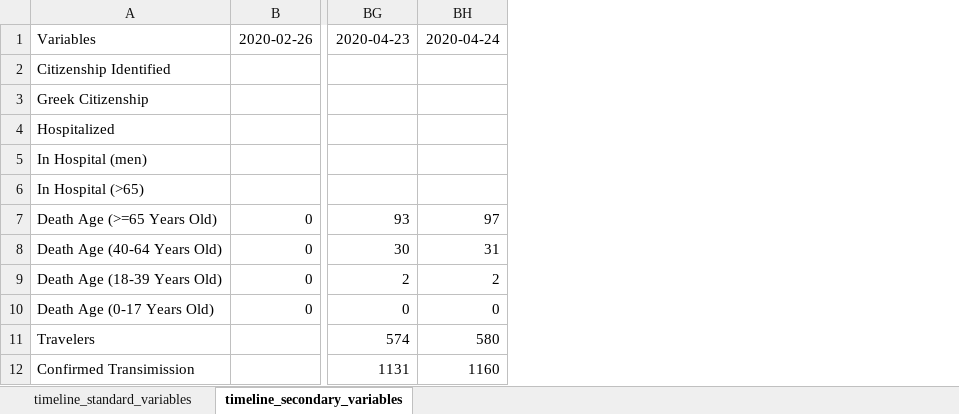
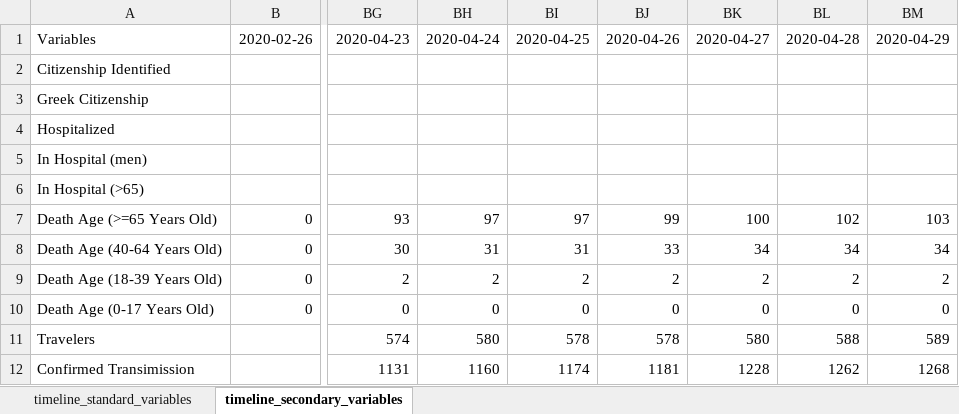
Before and after one commit to sakrifor/covid19-Greece, an Excel workbook: dataset/timeline_all_variables.xlsx, sheet timeline_secondary_variables, drawn as a sheet; only a part is shown, gaps mark what is left out; values as stored, in another font and other column widths than the file's, no borders; the diff names each change by its address in the sheet, - before the commit and + after, or states it on an @@ line.

```diff
--- a/dataset/timeline_all_variables.xlsx (sheet timeline_secondary_variables)
+++ b/dataset/timeline_all_variables.xlsx (sheet timeline_secondary_variables)
+column BI, rows 1-12: 2020-04-25 |  |  |  |  |  | 97 | 31 | 2 | 0 | 578 | 1174
+column BJ, rows 1-12: 2020-04-26 |  |  |  |  |  | 99 | 33 | 2 | 0 | 578 | 1181
+column BK, rows 1-12: 2020-04-27 |  |  |  |  |  | 100 | 34 | 2 | 0 | 580 | 1228
+column BL, rows 1-12: 2020-04-28 |  |  |  |  |  | 102 | 34 | 2 | 0 | 588 | 1262
+column BM, rows 1-12: 2020-04-29 |  |  |  |  |  | 103 | 34 | 2 | 0 | 589 | 1268
```
Also changed, not shown: sheet timeline_standard_variables, 8 other files.
